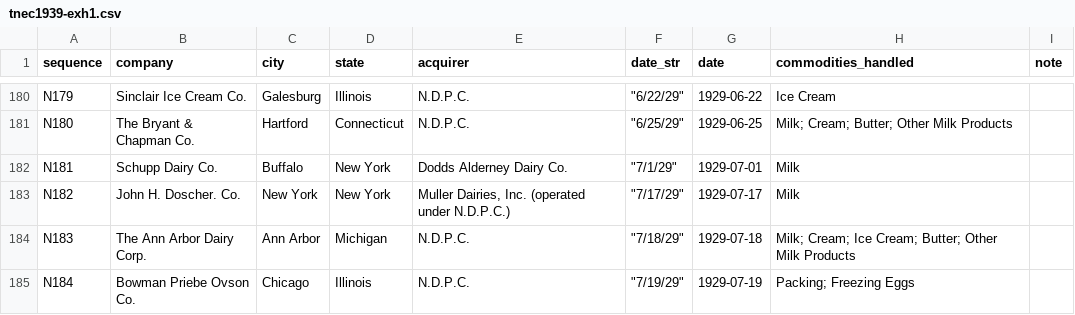
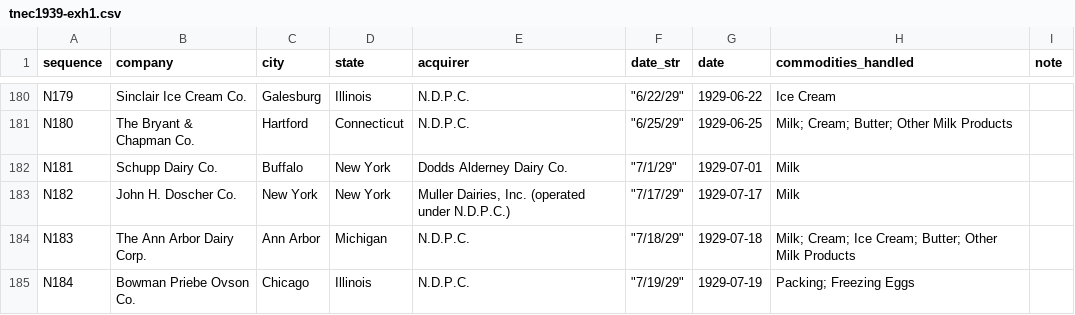
Before and after one commit to mpsuzuki/tnec1939-exh1, a CSV file: tnec1939-exh1.csv, drawn as a sheet; only a part is shown, gaps mark what is left out.

Commit message:
Fix issue #15

```diff
--- a/tnec1939-exh1.csv
+++ b/tnec1939-exh1.csv
@@ -182,3 +182,3 @@ N180,The Bryant & Chapman Co.,Hartford,Connecticut,N.D.P.C.,"""6/25/29""",1929-0
 N181,Schupp Dairy Co.,Buffalo,New York,Dodds Alderney Dairy Co.,"""7/1/29""",1929-07-01,Milk,
-N182,John H. Doscher. Co.,New York,New York,"Muller Dairies, Inc. (operated under N.D.P.C.)","""7/17/29""",1929-07-17,Milk,
+N182,John H. Doscher Co.,New York,New York,"Muller Dairies, Inc. (operated under N.D.P.C.)","""7/17/29""",1929-07-17,Milk,
 N183,The Ann Arbor Dairy Corp.,Ann Arbor,Michigan,N.D.P.C.,"""7/18/29""",1929-07-18,Milk; Cream; Ice Cream; Butter; Other Milk Products,
```
